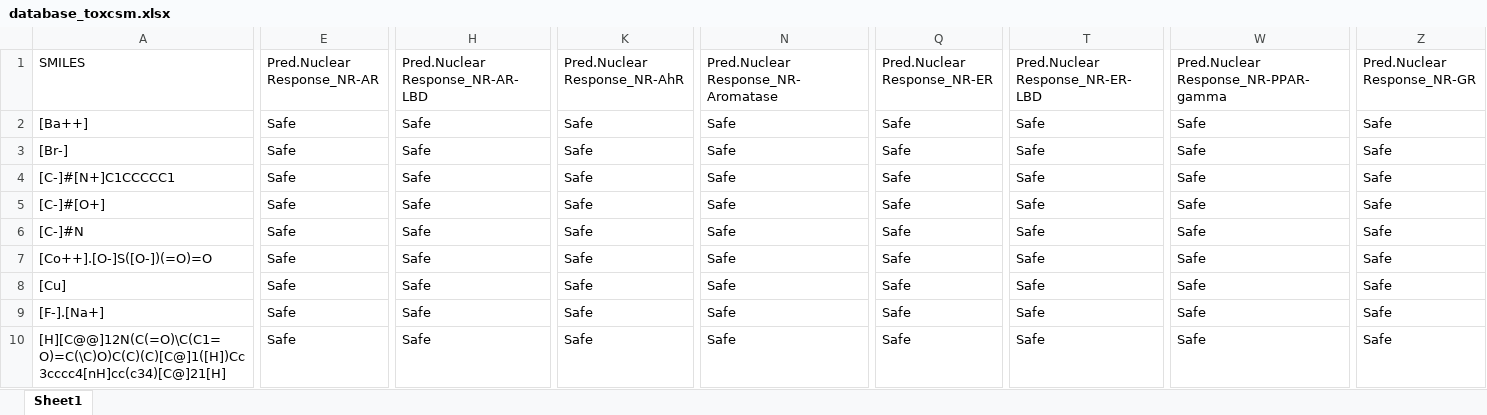
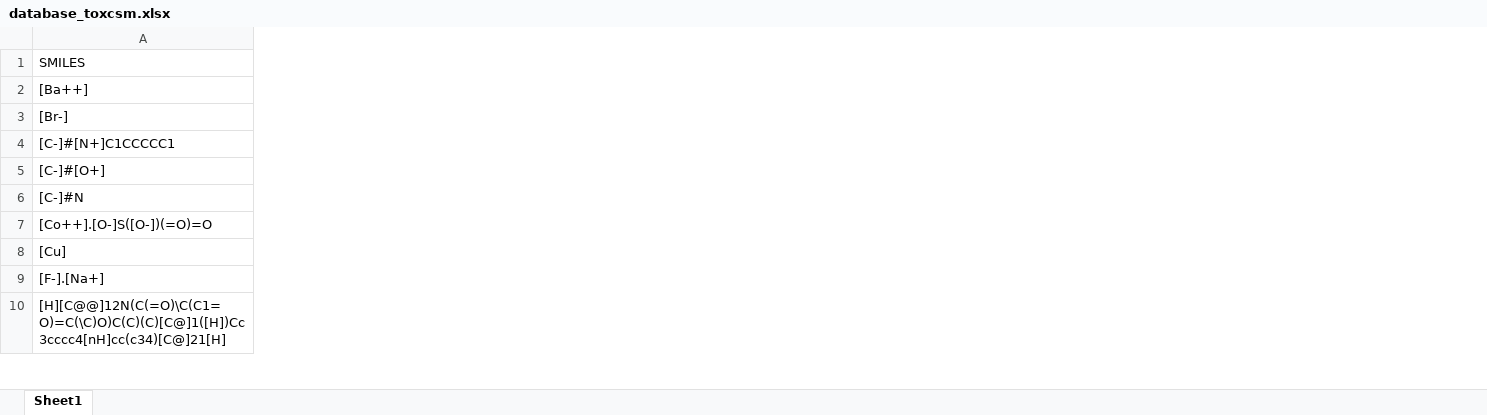
Before and after one commit to DougFelipe/BioPotExA, an Excel workbook: data/database_toxcsm.xlsx, sheet Sheet1, drawn as a sheet; only a part is shown, gaps mark what is left out; values as stored, in another font and other column widths than the file's, no cell formats; the diff covers the shown part only; the diff names each change by its address in the sheet, - before the commit and + after, or states it on an @@ line.

```diff
--- a/data/database_toxcsm.xlsx (sheet Sheet1)
+++ b/data/database_toxcsm.xlsx (sheet Sheet1)
-column E (Pred.Nuclear Response_NR-AR), rows 2-10: all Safe
-column H (Pred.Nuclear Response_NR-AR-LBD), rows 2-10: all Safe
-column K (Pred.Nuclear Response_NR-AhR), rows 2-10: all Safe
-column N, rows 1-10: Pred.Nuclear Response_NR-Aromatase | Safe | Safe | Safe | Safe | Safe | Safe | Safe | Safe | Safe
-column Q (Pred.Nuclear Response_NR-ER), rows 2-10: all Safe
-column T (Pred.Nuclear Response_NR-ER-LBD), rows 2-10: all Safe
-column W, rows 1-10: Pred.Nuclear Response_NR-PPAR-gamma | Safe | Safe | Safe | Safe | Safe | Safe | Safe | Safe | Safe
-column Z (Pred.Nuclear Response_NR-GR), rows 2-10: all Safe
```
Also changed, not shown: 38 removed columns and 143 edited cells elsewhere in this sheet, cell formats, 8 other files.
